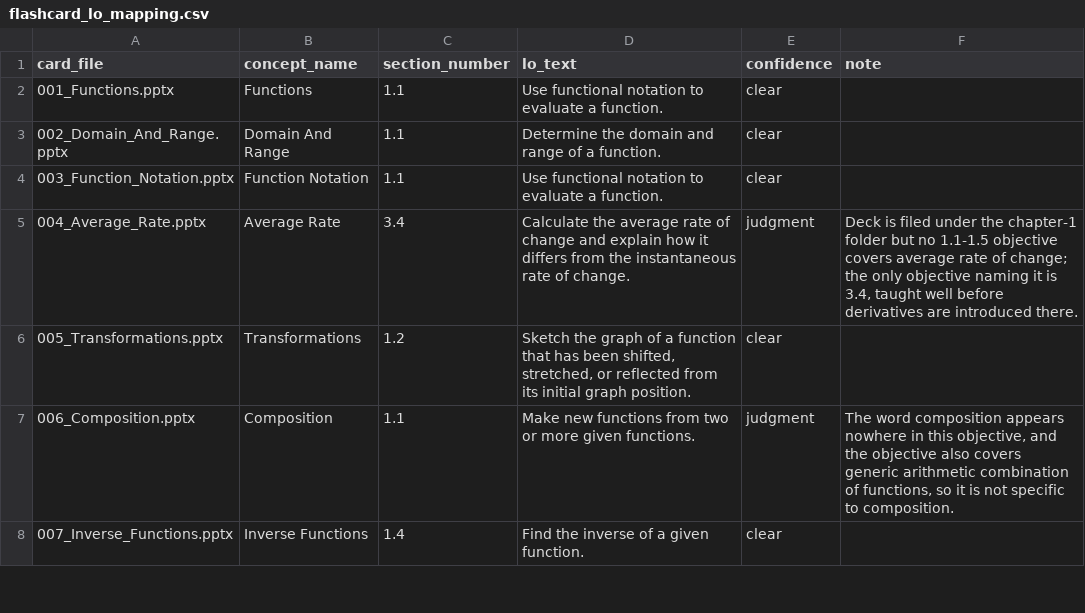
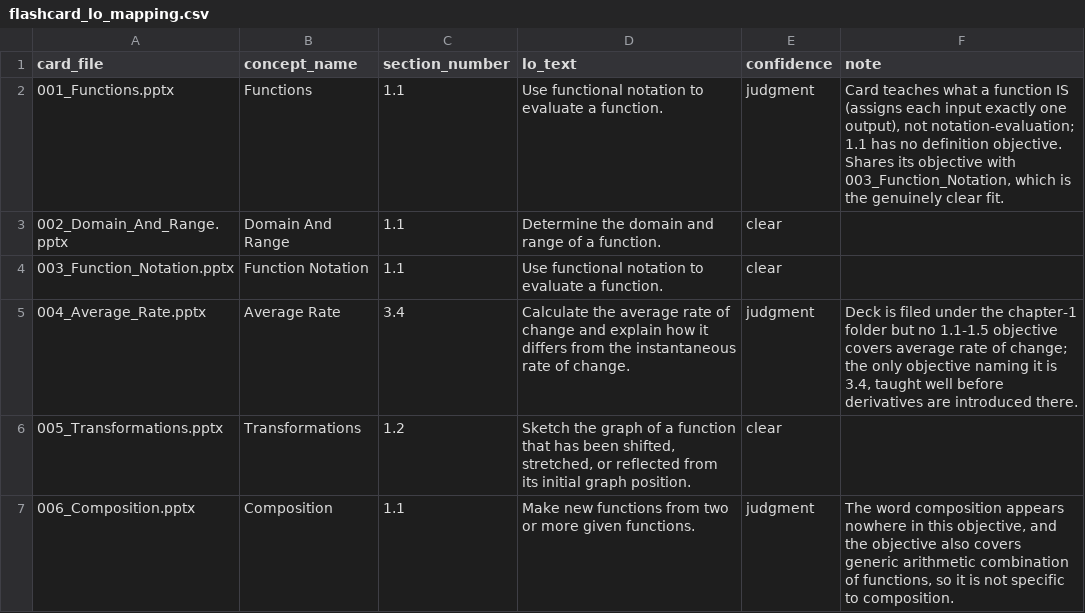
Before and after one commit to hitaanshjain/casestudypipeline, a CSV file: tools/flashcard_lo_mapping.csv, drawn as a sheet; only a part is shown; the shorter side is filled out with more unchanged rows.

Commit message:
Reclassify the 001_Functions mapping row as a judgment call with a note

```diff
--- a/tools/flashcard_lo_mapping.csv
+++ b/tools/flashcard_lo_mapping.csv
@@ -1,3 +1,3 @@
 card_file,concept_name,section_number,lo_text,confidence,note
-001_Functions.pptx,Functions,1.1,Use functional notation to evaluate a function.,clear,
+001_Functions.pptx,Functions,1.1,Use functional notation to evaluate a function.,judgment,"Card teaches what a function IS (assigns each input exactly one output), not notation-evaluation; 1.1 has no definition objective. Shares its objective with 003_Function_Notation, which is the genuinely clear fit."
 002_Domain_And_Range.pptx,Domain And Range,1.1,Determine the domain and range of a function.,clear,
```
